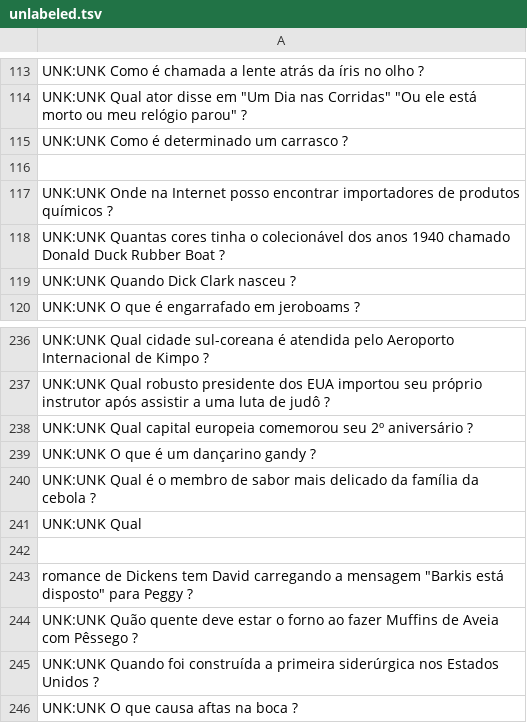
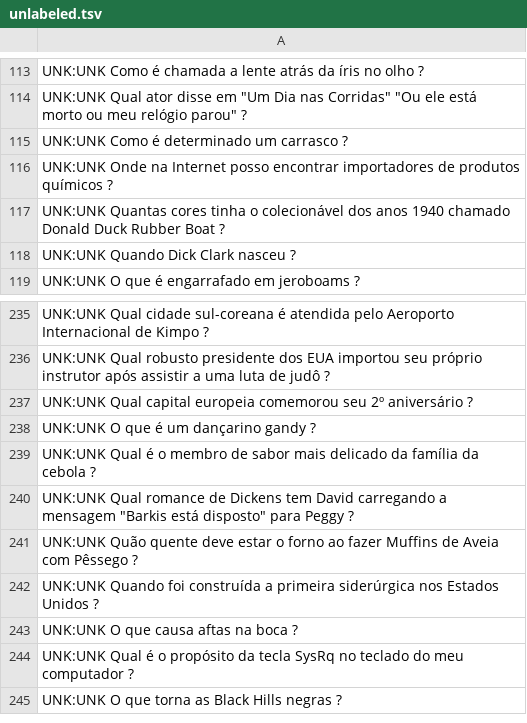
Before and after one commit to mauriciokonrath/GAN-BERT, a TSV file: data/unlabeled.tsv, drawn as a sheet; only a part is shown, gaps mark what is left out; the shorter side is filled out with more unchanged rows; removed rows and columns are numbered as before the commit, all else as after; the diff names each change by its address in the sheet, - before the commit and + after, or states it on an @@ line.

Commit message:
Update unlabeled.tsv

```diff
--- a/data/unlabeled.tsv
+++ b/data/unlabeled.tsv
-row 116: (empty)
-A240: UNK:UNK Qual
+A240: UNK:UNK Qual romance de Dickens tem David carregando a mensagem "Barkis está disposto" para Peggy ?
-row 242: (empty)
-row 243: romance de Dickens tem David carregando a mensagem "Barkis está disposto" para Peggy ?
```
